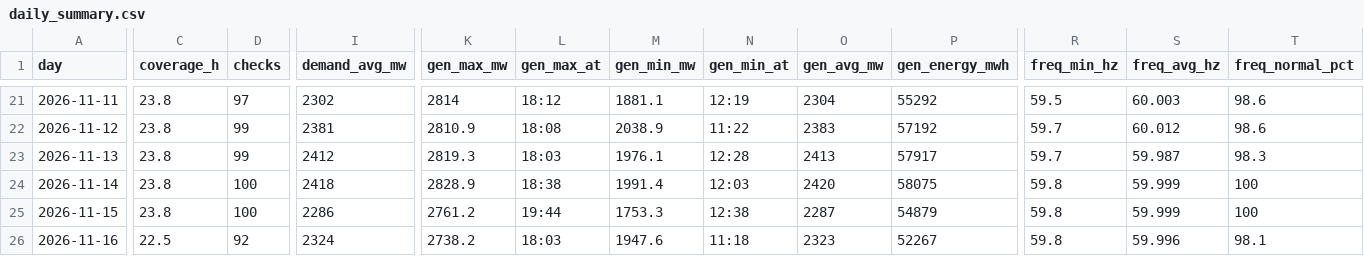
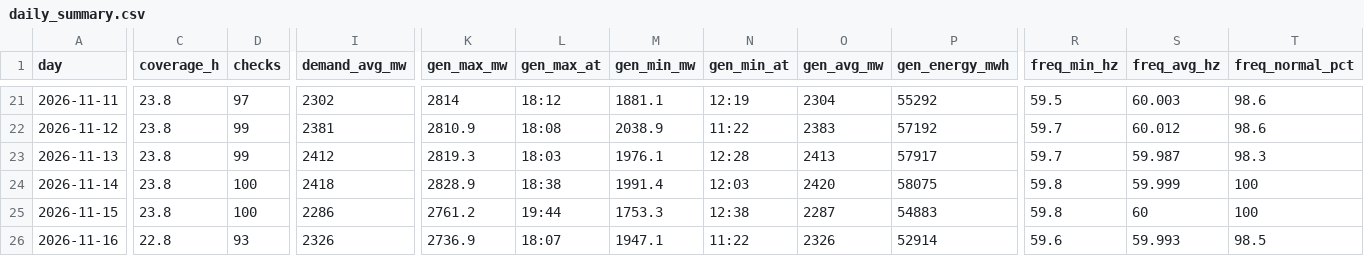
Before and after one commit to EidenGarcia/pr-generation-dashboard, a CSV file: logs/daily_summary.csv, drawn as a sheet; only a part is shown, gaps mark what is left out; the diff covers the shown part only; the diff names each change by its address in the sheet, - before the commit and + after, or states it on an @@ line.

```diff
--- a/logs/daily_summary.csv
+++ b/logs/daily_summary.csv
-P25 (gen_energy_mwh): 54879
+P25 (gen_energy_mwh): 54883
-S25 (freq_avg_hz): 59.999
+S25 (freq_avg_hz): 60
-C26 (coverage_h): 22.5
+C26 (coverage_h): 22.8
-D26 (checks): 92
+D26 (checks): 93
-I26 (demand_avg_mw): 2324
+I26 (demand_avg_mw): 2326
-K26 (gen_max_mw): 2738.2
+K26 (gen_max_mw): 2736.9
-L26 (gen_max_at): 18:03
+L26 (gen_max_at): 18:07
-M26 (gen_min_mw): 1947.6
+M26 (gen_min_mw): 1947.1
-N26 (gen_min_at): 11:18
+N26 (gen_min_at): 11:22
-O26 (gen_avg_mw): 2323
+O26 (gen_avg_mw): 2326
-P26 (gen_energy_mwh): 52267
+P26 (gen_energy_mwh): 52914
-R26 (freq_min_hz): 59.8
+R26 (freq_min_hz): 59.6
-S26 (freq_avg_hz): 59.996
+S26 (freq_avg_hz): 59.993
-T26 (freq_normal_pct): 98.1
+T26 (freq_normal_pct): 98.5
```
Also changed, not shown: 5 edited cells elsewhere in this file, 23 other files.
